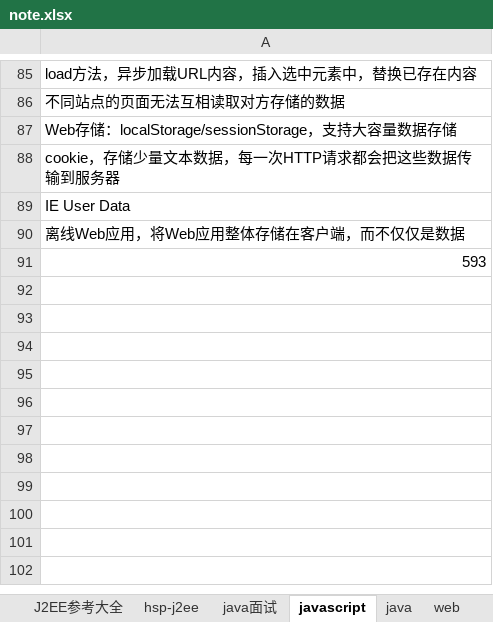
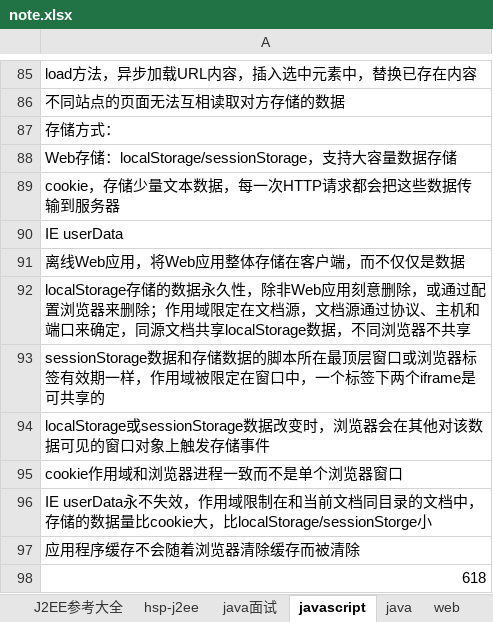
Before and after one commit to yangbushi/NoteTest, an Excel workbook: NoteTest/src/note.xlsx, sheet javascript, drawn as a sheet; only a part is shown, gaps mark what is left out; values as stored, in another font and other column widths than the file's, no borders; addresses are those after the commit; the diff names each change by its address in the sheet, - before the commit and + after, or states it on an @@ line.

```diff
--- a/NoteTest/src/note.xlsx (sheet javascript)
+++ b/NoteTest/src/note.xlsx (sheet javascript)
+row 87: 存储方式：
-A90: IE User Data
+A90: IE userData
-A92: 593
+A92: localStorage存储的数据永久性，除非Web应用刻意删除，或通过配置浏览器来删除；作用域限定在文档源，文档源通过协议、主机和端口来确定，同源文档共享localStorage数据，不同浏览器不共享
+row 93: sessionStorage数据和存储数据的脚本所在最顶层窗口或浏览器标签有效期一样，作用域被限定在窗口中，一个标签下两个iframe是可共享的
+row 94: localStorage或sessionStorage数据改变时，浏览器会在其他对该数据可见的窗口对象上触发存储事件
+row 95: cookie作用域和浏览器进程一致而不是单个浏览器窗口
+row 96: IE userData永不失效，作用域限制在和当前文档同目录的文档中，存储的数据量比cookie大，比localStorage/sessionStorge小
+row 97: 应用程序缓存不会随着浏览器清除缓存而被清除
+row 98: 618
```
Also changed, not shown: sheet web.
